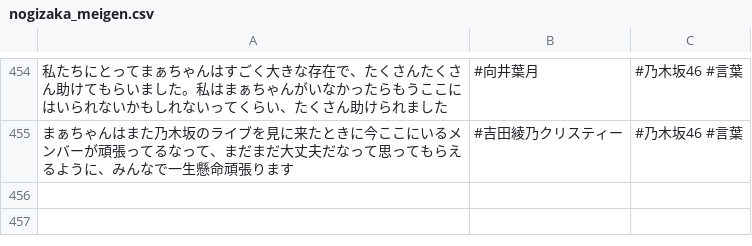
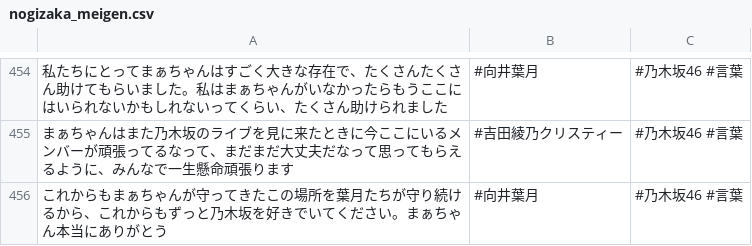
Before and after one commit to tonytani37/nogizaka46_live, a CSV file: nogizaka_meigen.csv, drawn as a sheet; only a part is shown, gaps mark what is left out.

Commit message:
2022/10/06  1:31

```diff
--- a/nogizaka_meigen.csv
+++ b/nogizaka_meigen.csv
@@ -455 +455,2 @@
 まぁちゃんはまた乃木坂のライブを見に来たときに今ここにいるメンバーが頑張ってるなって、まだまだ大丈夫だなって思ってもらえるように、みんなで一生懸命頑張ります,#吉田綾乃クリスティー,#乃木坂46 #言葉
+これからもまぁちゃんが守ってきたこの場所を葉月たちが守り続けるから、これからもずっと乃木坂を好きでいてください。まぁちゃん本当にありがとう,#向井葉月,#乃木坂46 #言葉
```
